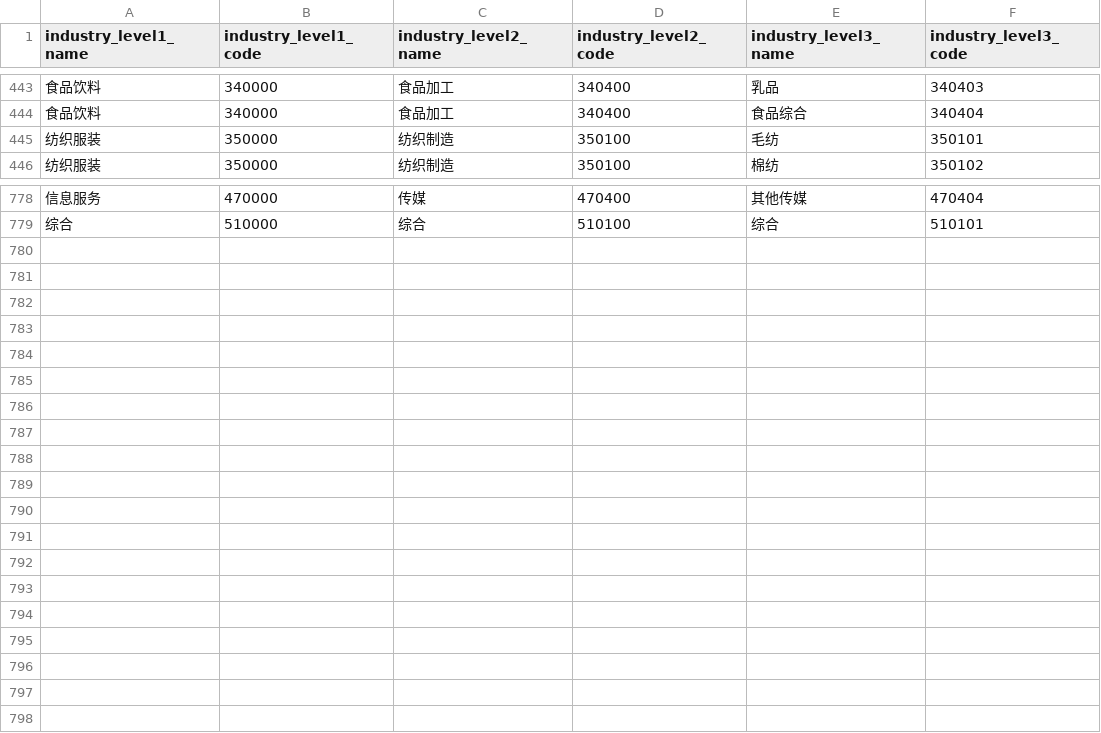
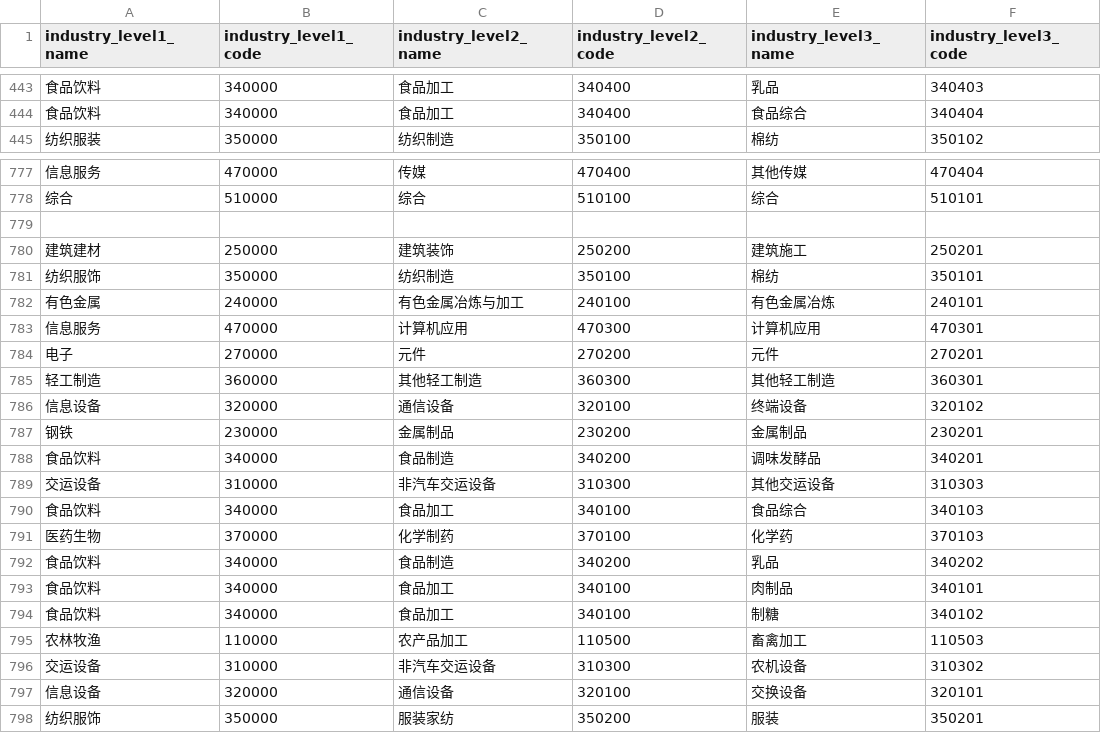
Before and after one commit to windmoon1/vnpy_trading, a CSV file: data/data/行业分类.csv, drawn as a sheet; only a part is shown, gaps mark what is left out.

```diff
--- a/data/data/行业分类.csv
+++ b/data/data/行业分类.csv
@@ -444,3 +444,2 @@ industry_level1_name,industry_level1_code,industry_level2_name,industry_level2_c
 食品饮料,340000,食品加工,340400,食品综合,340404
-纺织服装,350000,纺织制造,350100,毛纺,350101
 纺织服装,350000,纺织制造,350100,棉纺,350102
@@ -779 +778,21 @@ industry_level1_name,industry_level1_code,industry_level2_name,industry_level2_c
 综合,510000,综合,510100,综合,510101
+
+建筑建材,250000,建筑装饰,250200,建筑施工,250201
+纺织服饰,350000,纺织制造,350100,棉纺,350101
+有色金属,240000,有色金属冶炼与加工,240100,有色金属冶炼,240101
+信息服务,470000,计算机应用,470300,计算机应用,470301
+电子,270000,元件,270200,元件,270201
+轻工制造,360000,其他轻工制造,360300,其他轻工制造,360301
+信息设备,320000,通信设备,320100,终端设备,320102
+钢铁,230000,金属制品,230200,金属制品,230201
+食品饮料,340000,食品制造,340200,调味发酵品,340201
+交运设备,310000,非汽车交运设备,310300,其他交运设备,310303
+食品饮料,340000,食品加工,340100,食品综合,340103
+医药生物,370000,化学制药,370100,化学药,370103
+食品饮料,340000,食品制造,340200,乳品,340202
+食品饮料,340000,食品加工,340100,肉制品,340101
+食品饮料,340000,食品加工,340100,制糖,340102
+农林牧渔,110000,农产品加工,110500,畜禽加工,110503
+交运设备,310000,非汽车交运设备,310300,农机设备,310302
+信息设备,320000,通信设备,320100,交换设备,320101
+纺织服饰,350000,服装家纺,350200,服装,350201
```
Also changed, not shown: 5 other files.
